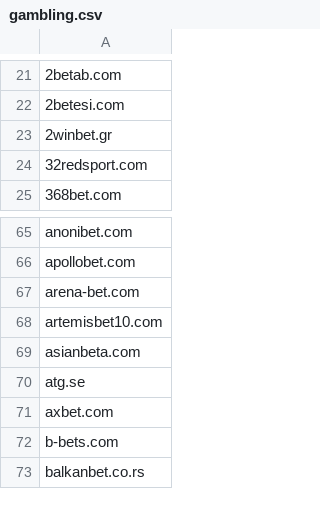
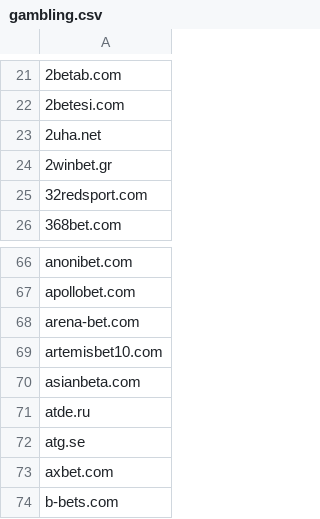
Before and after one commit to avidansternberg/project-blocklist, a CSV file: domain_lists/gambling.csv, drawn as a sheet; only a part is shown, gaps mark what is left out; the shorter side is filled out with more unchanged rows.

Commit message:
Add scam Add gambling Add hate-and-junk Add abusive IP

```diff
--- a/domain_lists/gambling.csv
+++ b/domain_lists/gambling.csv
@@ -22,2 +22,3 @@
 2betesi.com
+2uha.net
 2winbet.gr
@@ -69,2 +70,3 @@ artemisbet10.com
 asianbeta.com
+atde.ru
 atg.se
```
Also changed, not shown: domain_lists/hate-and-junk.csv, domain_lists/scam.csv, 1 other file.
